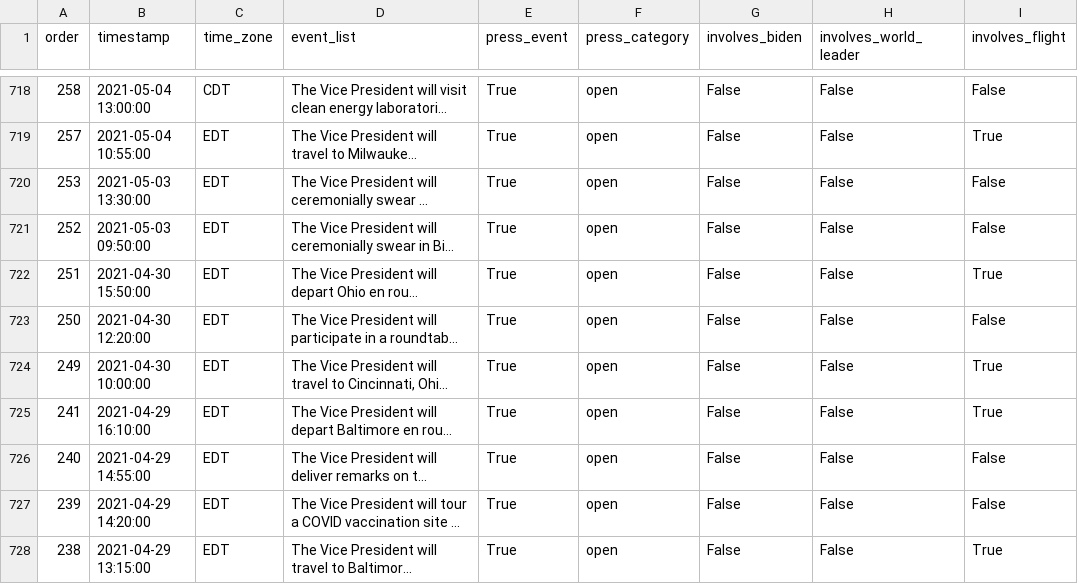
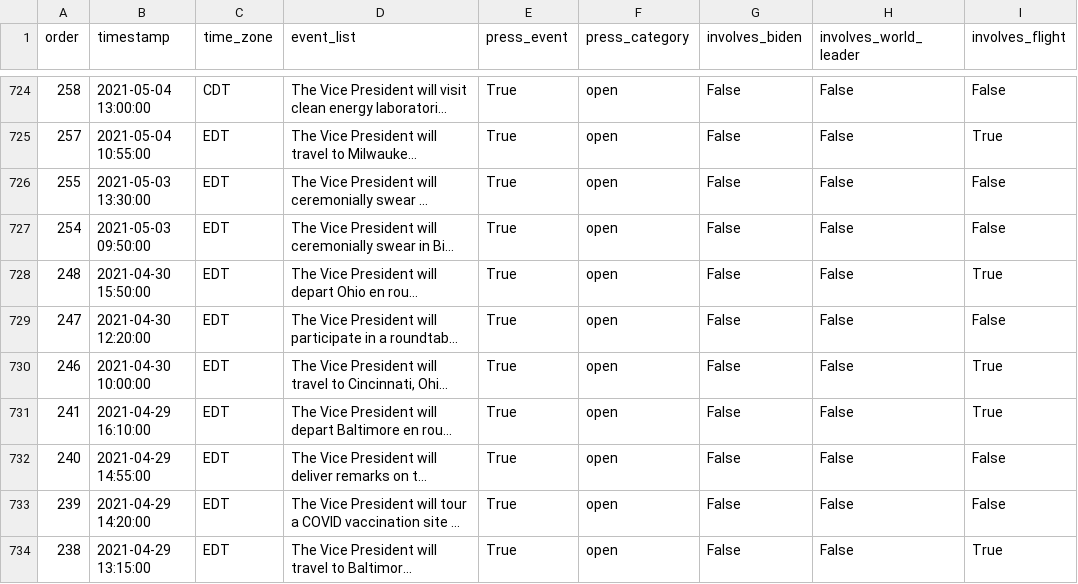
Before and after one commit to datadesk/kamala-harris-schedules, a CSV file: data.csv, drawn as a sheet; only a part is shown, gaps mark what is left out; long unchanged cells end in …; addresses are those after the commit; the diff covers the shown part only; the diff names each change by its address in the sheet, - before the commit and + after, or states it on an @@ line.

```diff
--- a/data.csv
+++ b/data.csv
-A726 (order): 253
+A726 (order): 255
-A727 (order): 252
+A727 (order): 254
-A728 (order): 251
+A728 (order): 248
-A729 (order): 250
+A729 (order): 247
-A730 (order): 249
+A730 (order): 246
```
Also changed, not shown: 10 added rows, 4 removed rows and 9 edited cells elsewhere in this file.
